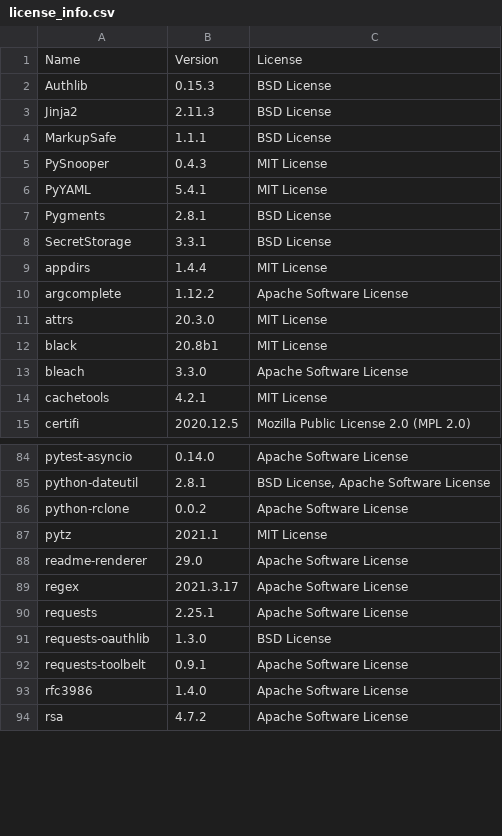
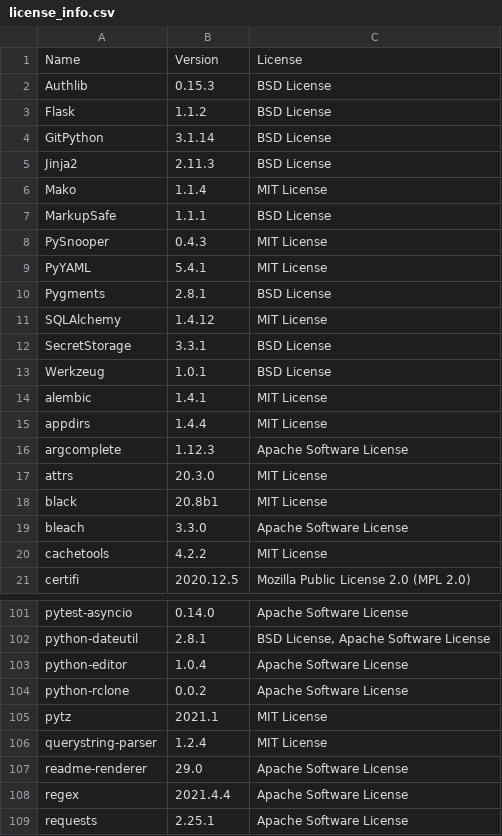
Before and after one commit to SeldonIO/MLServer, a CSV file: licenses/license_info.csv, drawn as a sheet; only a part is shown, gaps mark what is left out; the shorter side is filled out with more unchanged rows; the diff covers the shown part only.

Commit message:
Re-generate licenses

```diff
--- a/licenses/license_info.csv
+++ b/licenses/license_info.csv
@@ -2,3 +2,6 @@
 "Authlib","0.15.3","BSD License"
+"Flask","1.1.2","BSD License"
+"GitPython","3.1.14","BSD License"
 "Jinja2","2.11.3","BSD License"
+"Mako","1.1.4","MIT License"
 "MarkupSafe","1.1.1","BSD License"
@@ -7,5 +10,8 @@
 "Pygments","2.8.1","BSD License"
+"SQLAlchemy","1.4.12","MIT License"
 "SecretStorage","3.3.1","BSD License"
+"Werkzeug","1.0.1","BSD License"
+"alembic","1.4.1","MIT License"
 "appdirs","1.4.4","MIT License"
-"argcomplete","1.12.2","Apache Software License"
+"argcomplete","1.12.3","Apache Software License"
 "attrs","20.3.0","MIT License"
@@ -13,3 +19,3 @@
 "bleach","3.3.0","Apache Software License"
-"cachetools","4.2.1","MIT License"
+"cachetools","4.2.2","MIT License"
 "certifi","2020.12.5","Mozilla Public License 2.0 (MPL 2.0)"
@@ -85,6 +102,8 @@
 "python-dateutil","2.8.1","BSD License, Apache Software License"
+"python-editor","1.0.4","Apache Software License"
 "python-rclone","0.0.2","Apache Software License"
 "pytz","2021.1","MIT License"
+"querystring-parser","1.2.4","MIT License"
 "readme-renderer","29.0","Apache Software License"
-"regex","2021.3.17","Apache Software License"
+"regex","2021.4.4","Apache Software License"
 "requests","2.25.1","Apache Software License"
```
Also changed, not shown: 14 added rows and 24 edited cells elsewhere in this file, licenses/license_info.no_versions.csv, 1 other file.
